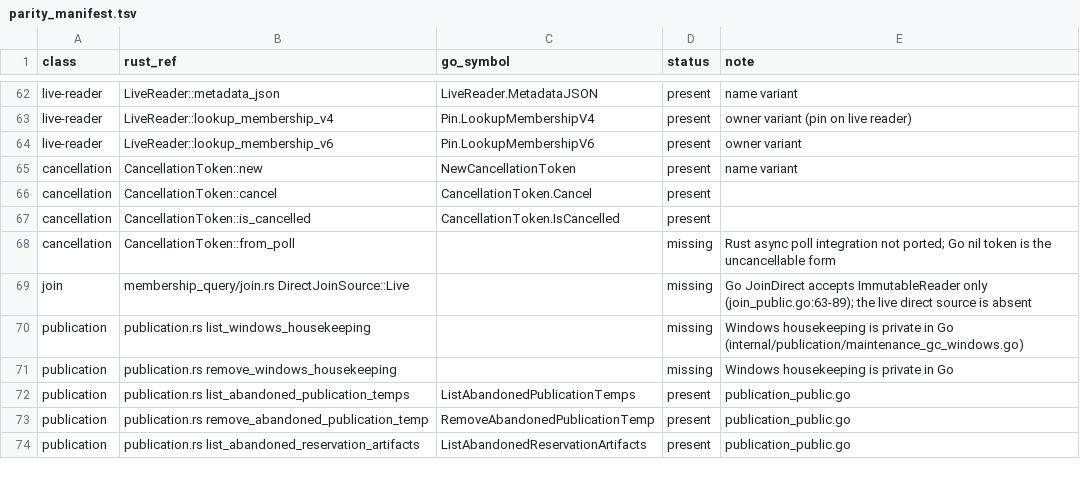
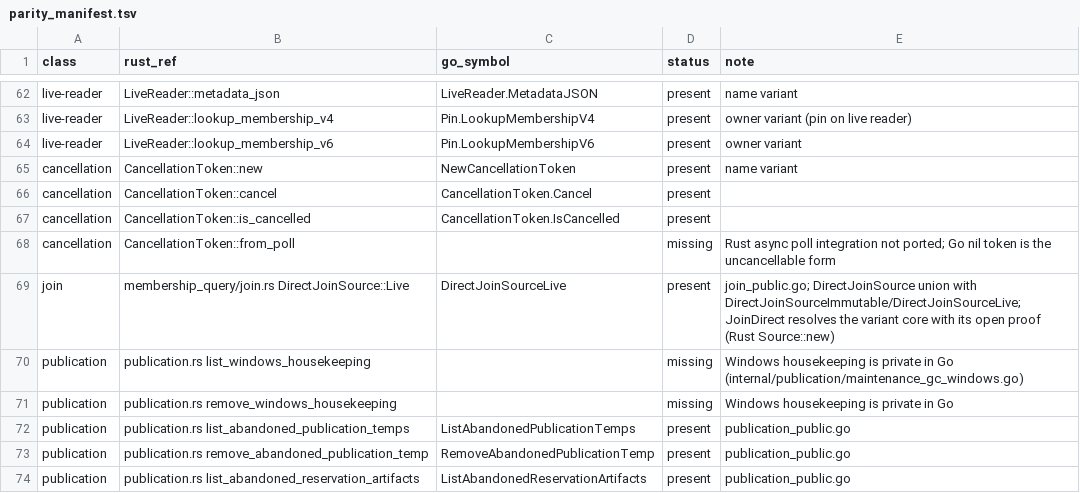
Before and after one commit to firehol/iprange, a TSV file: v4/go/parity_manifest.tsv, drawn as a sheet; only a part is shown, gaps mark what is left out; removed rows and columns are numbered as before the commit, all else as after; the diff names each change by its address in the sheet, - before the commit and + after, or states it on an @@ line.

Commit message:
v4/go: add the live reader variant to the membership/direct join (SOW-0027 slice 2b)
JoinDirect now takes the DirectJoinSource union (Rust DirectJoinSource
parity): the immutable variant keeps the plain open core, the live
variant resolves the join through the live reader's pinned generation
after its open-state proof, and an empty source is refused as
InvalidArgument before any page is touched. The existing immutable
call sites move to the DirectJoinSourceImmutable constructor and a new
live-provider test pins the report facts, result cells, and the
closed-reader, wrong-kind, and empty-source arms.

```diff
--- a/v4/go/parity_manifest.tsv
+++ b/v4/go/parity_manifest.tsv
-row 69: join | membership_query/join.rs DirectJoinSource::Live |  | missing | Go JoinDirect accepts ImmutableReader only (join_public.go:63-89); the live direct source is absent
+row 69: join | membership_query/join.rs DirectJoinSource::Live | DirectJoinSourceLive | present | join_public.go; DirectJoinSource union with DirectJoinSourceImmutable/DirectJoinSourceLive; JoinDirect resolves the variant core with its open proof (Rust Source::new)
```
Also changed, not shown: 6 other files.
